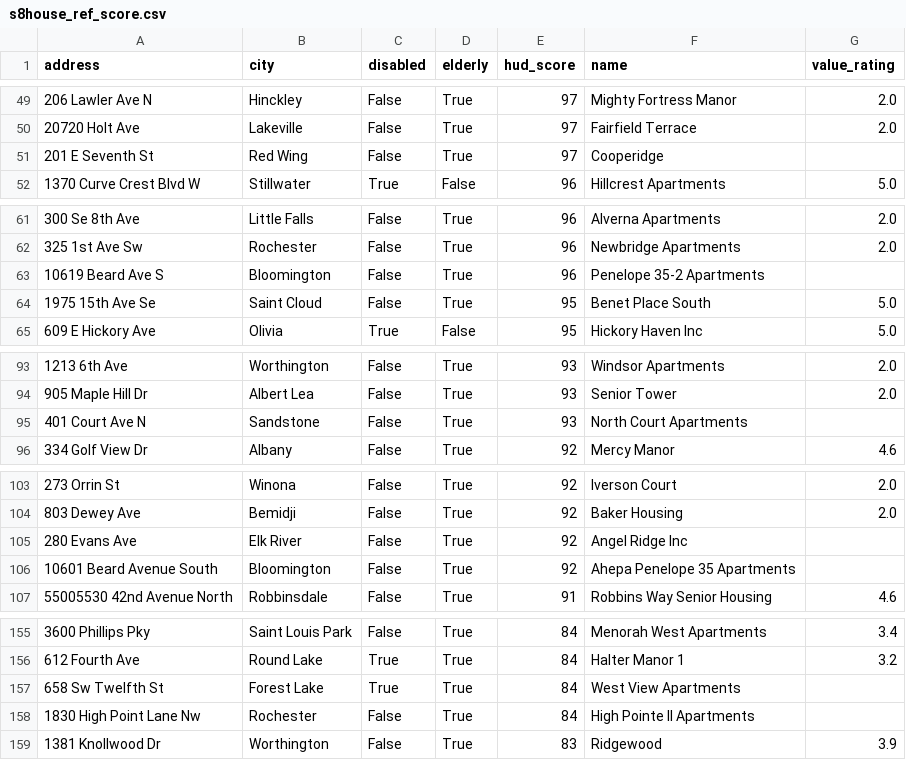
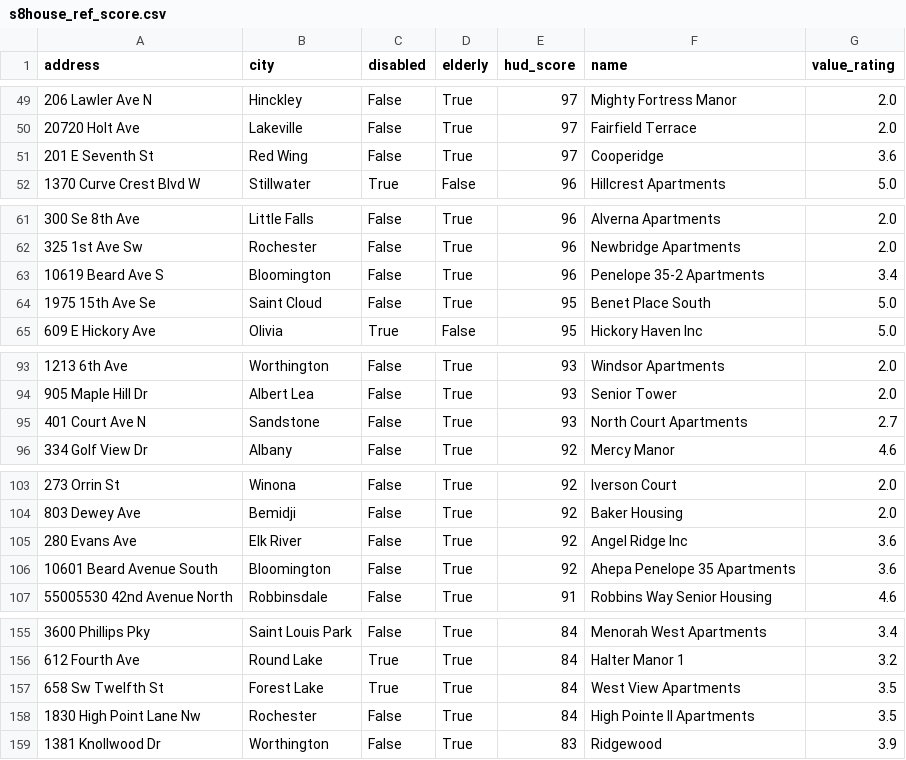
Before and after one commit to Sai83/accessibilityscore, a CSV file: House/s8house_ref_score.csv, drawn as a sheet; only a part is shown, gaps mark what is left out; the diff covers the shown part only.

Commit message:
fill missing house value

```diff
--- a/House/s8house_ref_score.csv
+++ b/House/s8house_ref_score.csv
@@ -50,3 +50,3 @@ address	city	disabled	elderly	hud_score	name	value_rating
 20720 Holt Ave	Lakeville	False	True	97	Fairfield Terrace	2.0
-201 E Seventh St	Red Wing	False	True	97	Cooperidge	
+201 E Seventh St	Red Wing	False	True	97	Cooperidge	3.6
 1370 Curve Crest Blvd W	Stillwater	True	False	96	Hillcrest Apartments	5.0
@@ -62,3 +62,3 @@ address	city	disabled	elderly	hud_score	name	value_rating
 325 1st Ave Sw	Rochester	False	True	96	Newbridge Apartments	2.0
-10619 Beard Ave S	Bloomington	False	True	96	Penelope 35-2 Apartments	
+10619 Beard Ave S	Bloomington	False	True	96	Penelope 35-2 Apartments	3.4
 1975 15th Ave Se	Saint Cloud	False	True	95	Benet Place South	5.0
@@ -94,3 +94,3 @@ address	city	disabled	elderly	hud_score	name	value_rating
 905 Maple Hill Dr	Albert Lea	False	True	93	Senior Tower	2.0
-401 Court Ave N	Sandstone	False	True	93	North Court Apartments	
+401 Court Ave N	Sandstone	False	True	93	North Court Apartments	2.7
 334 Golf View Dr	Albany	False	True	92	Mercy Manor	4.6
@@ -104,4 +104,4 @@ address	city	disabled	elderly	hud_score	name	value_rating
 803 Dewey Ave	Bemidji	False	True	92	Baker Housing	2.0
-280 Evans Ave	Elk River	False	True	92	Angel Ridge Inc	
-10601 Beard Avenue South	Bloomington	False	True	92	Ahepa Penelope 35 Apartments	
+280 Evans Ave	Elk River	False	True	92	Angel Ridge Inc	3.6
+10601 Beard Avenue South	Bloomington	False	True	92	Ahepa Penelope 35 Apartments	3.6
 55005530 42nd Avenue North	Robbinsdale	False	True	91	Robbins Way Senior Housing	4.6
@@ -156,4 +156,4 @@ address	city	disabled	elderly	hud_score	name	value_rating
 612 Fourth Ave	Round Lake	True	True	84	Halter Manor 1	3.2
-658 Sw Twelfth St	Forest Lake	True	True	84	West View Apartments	
-1830 High Point Lane Nw	Rochester	False	True	84	High Pointe II Apartments	
+658 Sw Twelfth St	Forest Lake	True	True	84	West View Apartments	3.5
+1830 High Point Lane Nw	Rochester	False	True	84	High Pointe II Apartments	3.5
 1381 Knollwood Dr	Worthington	False	True	83	Ridgewood	3.9
```
Also changed, not shown: 30 edited cells elsewhere in this file, 1 other file.
